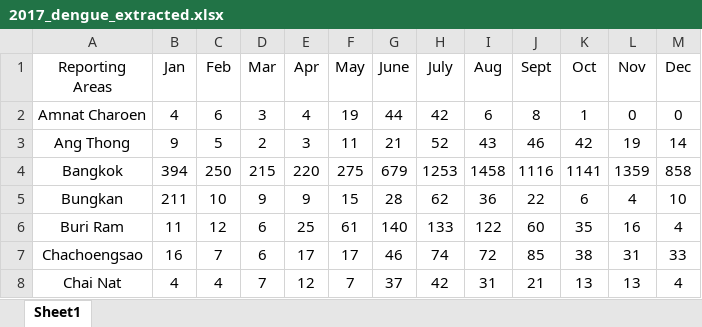
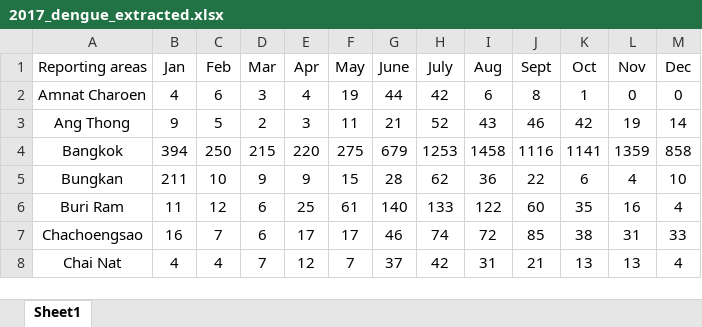
Before and after one commit to datascience-mobi-2023/topic04_team04, an Excel workbook: 2017_dengue_extracted.xlsx, sheet Sheet1, drawn as a sheet; only a part is shown; values as stored, in another font and other column widths than the file's, no borders; the diff names each change by its address in the sheet, - before the commit and + after, or states it on an @@ line.

Commit message:
Update 2017_dengue_extracted.xlsx

```diff
--- a/2017_dengue_extracted.xlsx (sheet Sheet1)
+++ b/2017_dengue_extracted.xlsx (sheet Sheet1)
-A1: Reporting Areas
+A1: Reporting areas
```
